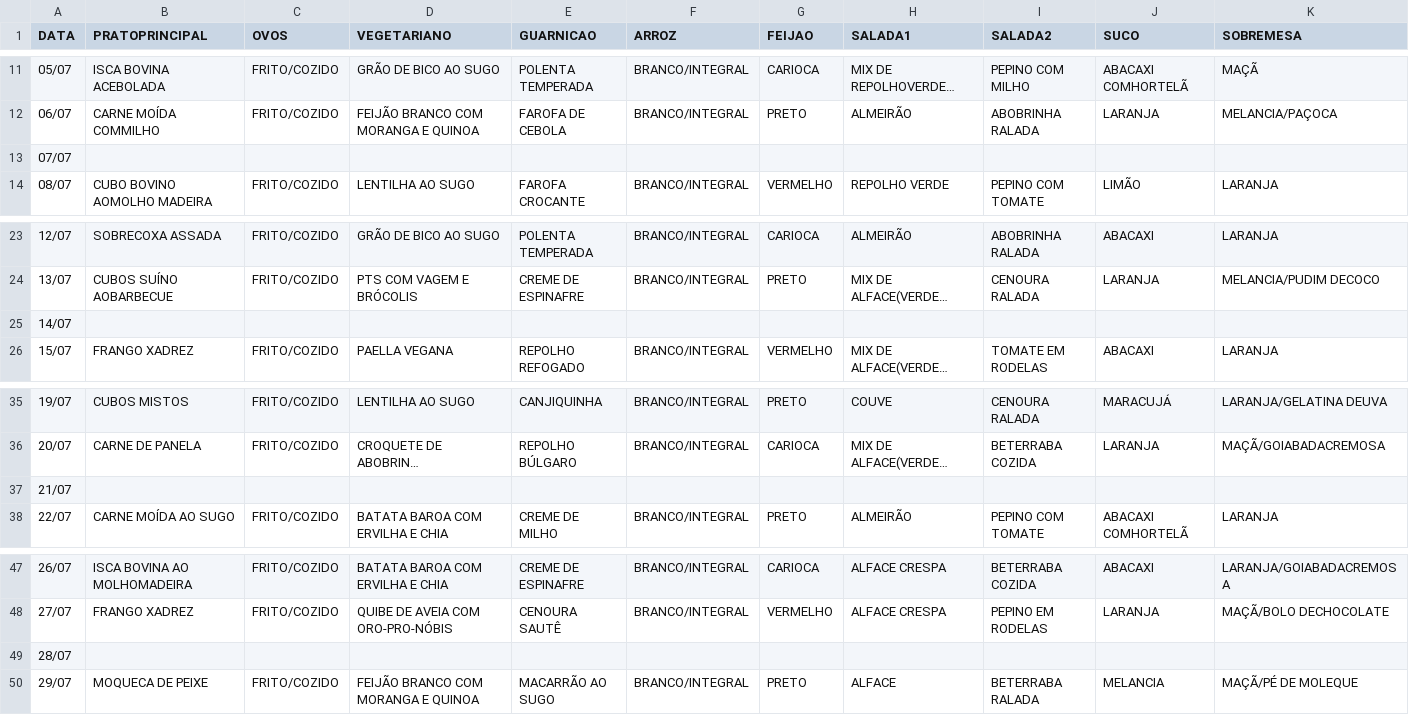
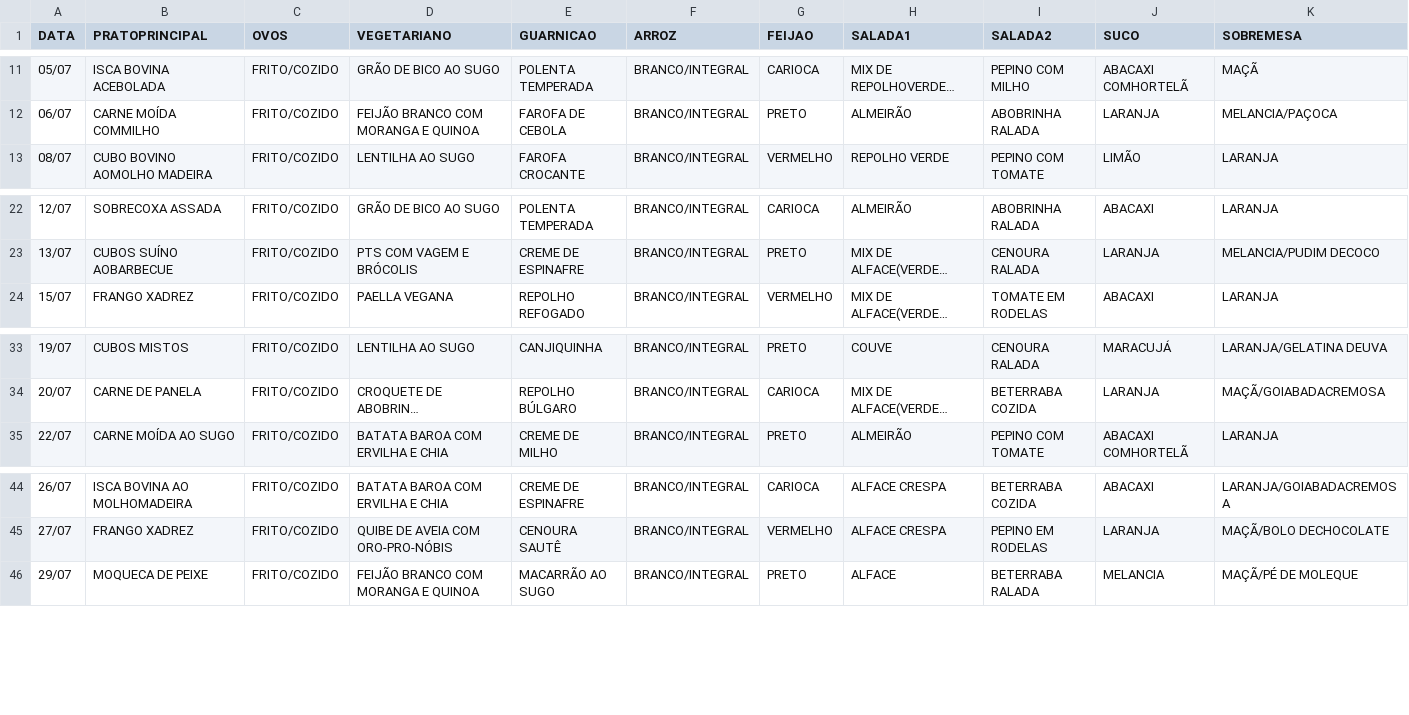
Before and after one commit to S-Pz/Uni-Meal-Bot-Scraping, a CSV file: csv/csa_menu.csv, drawn as a sheet; only a part is shown, gaps mark what is left out; long unchanged cells end in …; the diff names each change by its address in the sheet, - before the commit and + after, or states it on an @@ line.

```diff
--- a/csv/csa_menu.csv
+++ b/csv/csa_menu.csv
-row 13: 07/07
-row 25: 14/07
-row 37: 21/07
-row 49: 28/07
```
Also changed, not shown: 1 other file.
